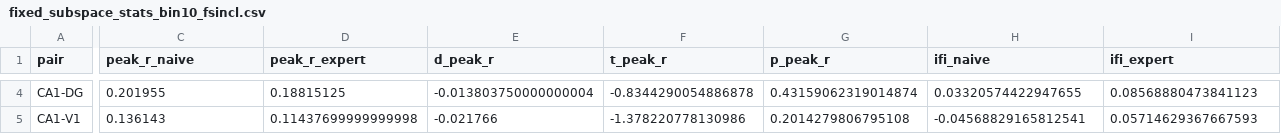
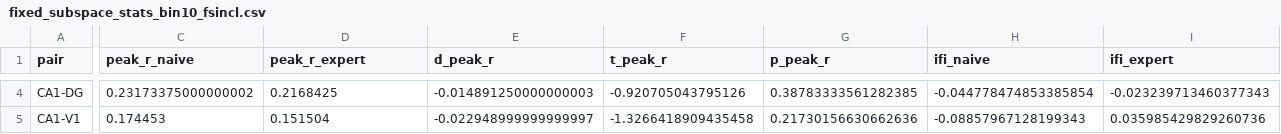
Before and after one commit to ThalionA/TomLearning, a CSV file: cca/results/fixed_subspace_stats_bin10_fsincl.csv, drawn as a sheet; only a part is shown, gaps mark what is left out; the diff covers the shown part only; the diff names each change by its address in the sheet, - before the commit and + after, or states it on an @@ line.

```diff
--- a/cca/results/fixed_subspace_stats_bin10_fsincl.csv
+++ b/cca/results/fixed_subspace_stats_bin10_fsincl.csv
-C4 (peak_r_naive): 0.201955
+C4 (peak_r_naive): 0.23173375000000002
-D4 (peak_r_expert): 0.18815125
+D4 (peak_r_expert): 0.2168425
-E4 (d_peak_r): -0.013803750000000004
+E4 (d_peak_r): -0.014891250000000003
-F4 (t_peak_r): -0.8344290054886878
+F4 (t_peak_r): -0.920705043795126
-G4 (p_peak_r): 0.43159062319014874
+G4 (p_peak_r): 0.38783333561282385
-H4 (ifi_naive): 0.03320574422947655
+H4 (ifi_naive): -0.044778474853385854
-I4 (ifi_expert): 0.08568880473841123
+I4 (ifi_expert): -0.023239713460377343
-C5 (peak_r_naive): 0.136143
+C5 (peak_r_naive): 0.174453
-D5 (peak_r_expert): 0.11437699999999998
+D5 (peak_r_expert): 0.151504
-E5 (d_peak_r): -0.021766
+E5 (d_peak_r): -0.022948999999999997
-F5 (t_peak_r): -1.378220778130986
+F5 (t_peak_r): -1.3266418909435458
-G5 (p_peak_r): 0.2014279806795108
+G5 (p_peak_r): 0.21730156630662636
-H5 (ifi_naive): -0.04568829165812541
+H5 (ifi_naive): -0.08857967128199343
-I5 (ifi_expert): 0.05714629367667593
+I5 (ifi_expert): 0.035985429829260736
```
Also changed, not shown: 136 edited cells elsewhere in this file, cca/results/fixed_subspace_epoch_bin10.csv, cca/results/fixed_subspace_epoch_bin10_fsincl.csv, 13 other files.
